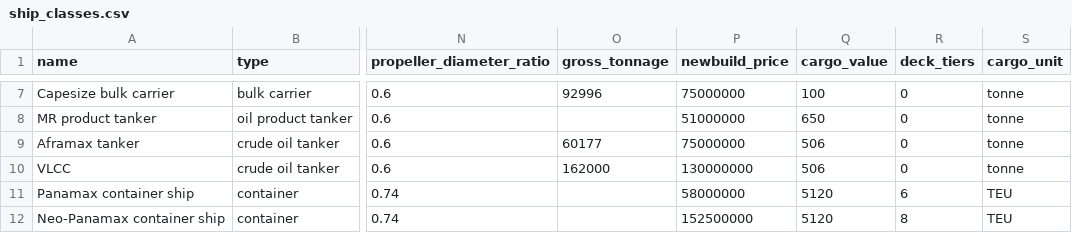
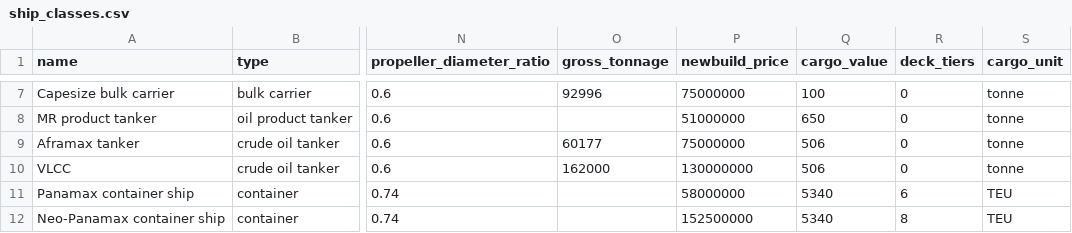
Before and after one commit to 1-Bart-1/WindShipOpt.jl, a CSV file: data/ship_classes.csv, drawn as a sheet; only a part is shown, gaps mark what is left out; the diff covers the shown part only; the diff names each change by its address in the sheet, - before the commit and + after, or states it on an @@ line.

```diff
--- a/data/ship_classes.csv
+++ b/data/ship_classes.csv
-Q11:Q12 (cargo_value): 5120
+Q11:Q12 (cargo_value): 5340
```
Also changed, not shown: 3 edited cells elsewhere in this file, paper/sources.csv, 6 other files.
